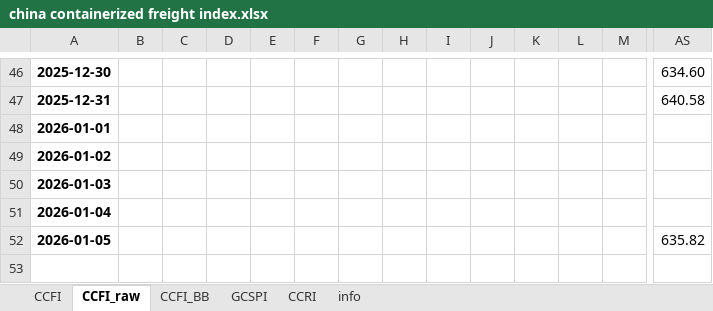
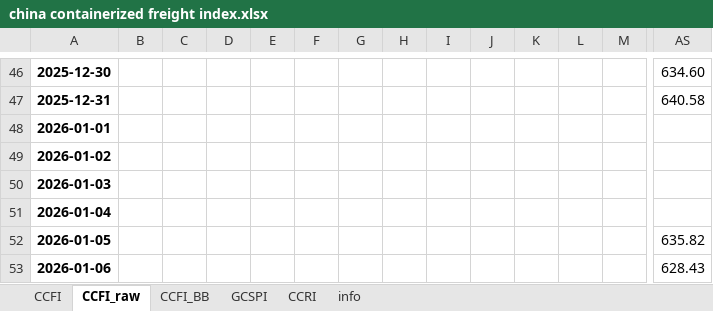
Before and after one commit to Tommylee1013/AlternativeData, an Excel workbook: data/freight/china containerized freight index.xlsx, sheet CCFI_raw, drawn as a sheet; only a part is shown, gaps mark what is left out; values as stored, in another font and other column widths than the file's, no borders; rows hold the shown columns only; the diff names each change by its address in the sheet, - before the commit and + after, or states it on an @@ line.

```diff
--- a/data/freight/china containerized freight index.xlsx (sheet CCFI_raw)
+++ b/data/freight/china containerized freight index.xlsx (sheet CCFI_raw)
+row 53: 2026-01-06 |  |  |  |  |  |  |  |  |  |  |  |  | 628.43
```
Also changed, not shown: data/commodity/AAA Gasoline.xlsx, data/freight/baltic dry index.xlsx, 1 other file.
